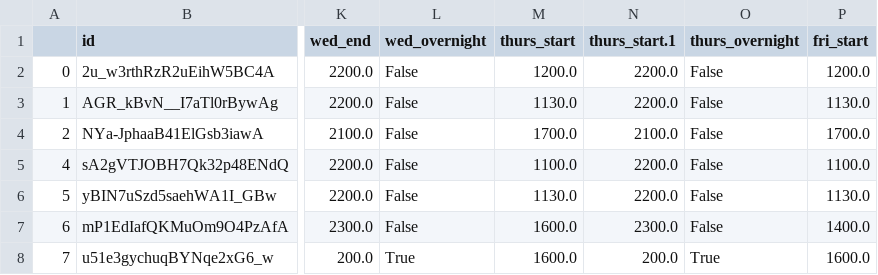
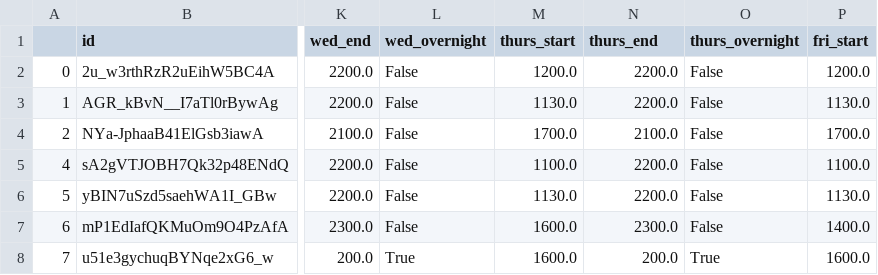
Before and after one commit to DS4200-S22/final-project-bar-hopper, a CSV file: data/final_hours_data.csv, drawn as a sheet; only a part is shown, gaps mark what is left out; the diff names each change by its address in the sheet, - before the commit and + after, or states it on an @@ line.

Commit message:
change column name from thurs_start.1 to thurs_end

```diff
--- a/data/final_hours_data.csv
+++ b/data/final_hours_data.csv
-N1: thurs_start.1
+N1: thurs_end
```
